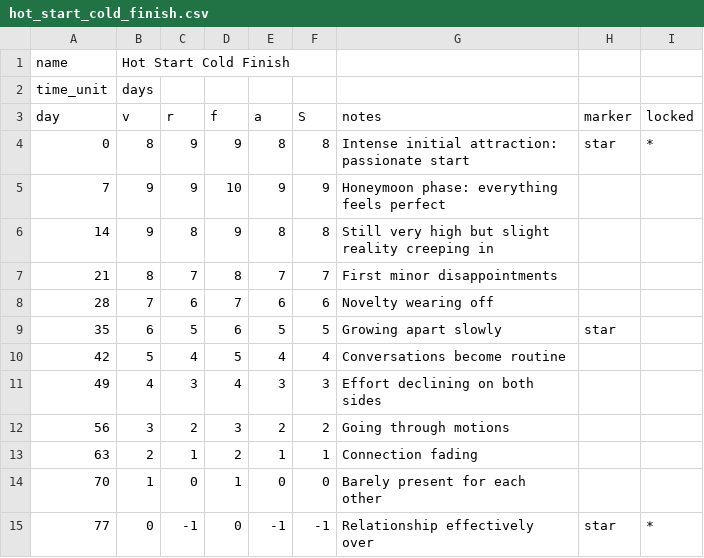
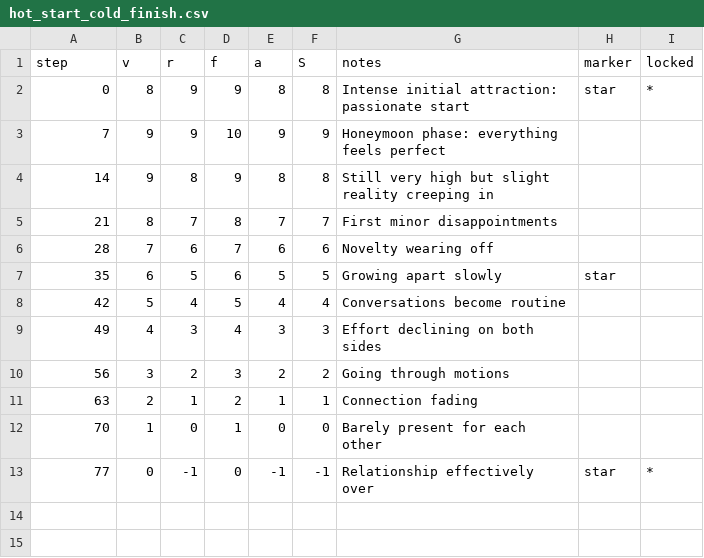
Before and after one commit to CuriousOne23/WhenMathPrays, a CSV file: data/templates/hot_start_cold_finish.csv, drawn as a sheet.

```diff
--- a/data/templates/hot_start_cold_finish.csv
+++ b/data/templates/hot_start_cold_finish.csv
@@ -1,4 +1,2 @@
-name,Hot Start Cold Finish
-time_unit,days
-day,v,r,f,a,S,notes,marker,locked
+step,v,r,f,a,S,notes,marker,locked
 0,8,9,9,8,8,"Intense initial attraction: passionate start",star,*
```
Also changed, not shown: data/templates/betrayal_and_repair.csv, data/templates/oscillatory_style.csv, 5 other files.
